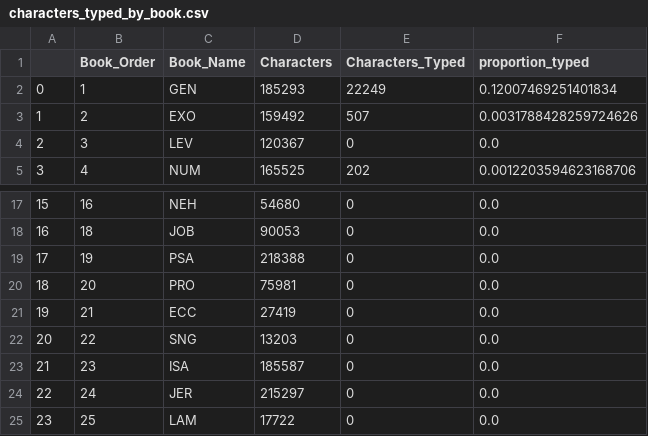
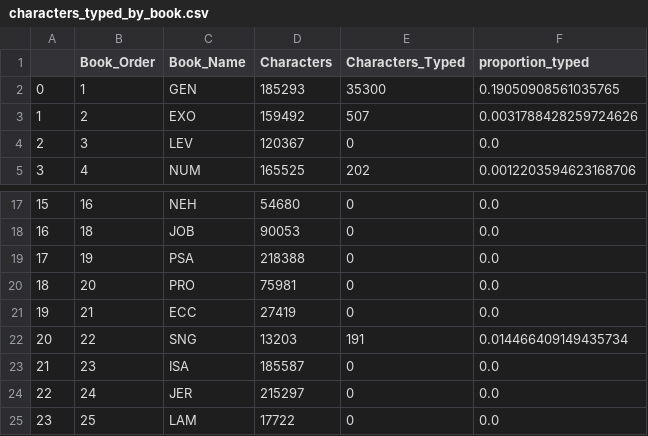
Before and after one commit to kburchfiel/Type_The_Bible, a CSV file: Analyses/characters_typed_by_book.csv, drawn as a sheet; only a part is shown, gaps mark what is left out.

```diff
--- a/Analyses/characters_typed_by_book.csv
+++ b/Analyses/characters_typed_by_book.csv
@@ -1,3 +1,3 @@
 ,Book_Order,Book_Name,Characters,Characters_Typed,proportion_typed
-0,1,GEN,185293,22249,0.12007469251401834
+0,1,GEN,185293,35300,0.19050908561035765
 1,2,EXO,159492,507,0.0031788428259724626
@@ -21,3 +21,3 @@
 19,21,ECC,27419,0,0.0
-20,22,SNG,13203,0,0.0
+20,22,SNG,13203,191,0.014466409149435734
 21,23,ISA,185587,0,0.0
```
Also changed, not shown: Analyses/characters_typed_by_book_and_chapter.csv, Analyses/mean_wpm_by_book.csv, 30 other files.
